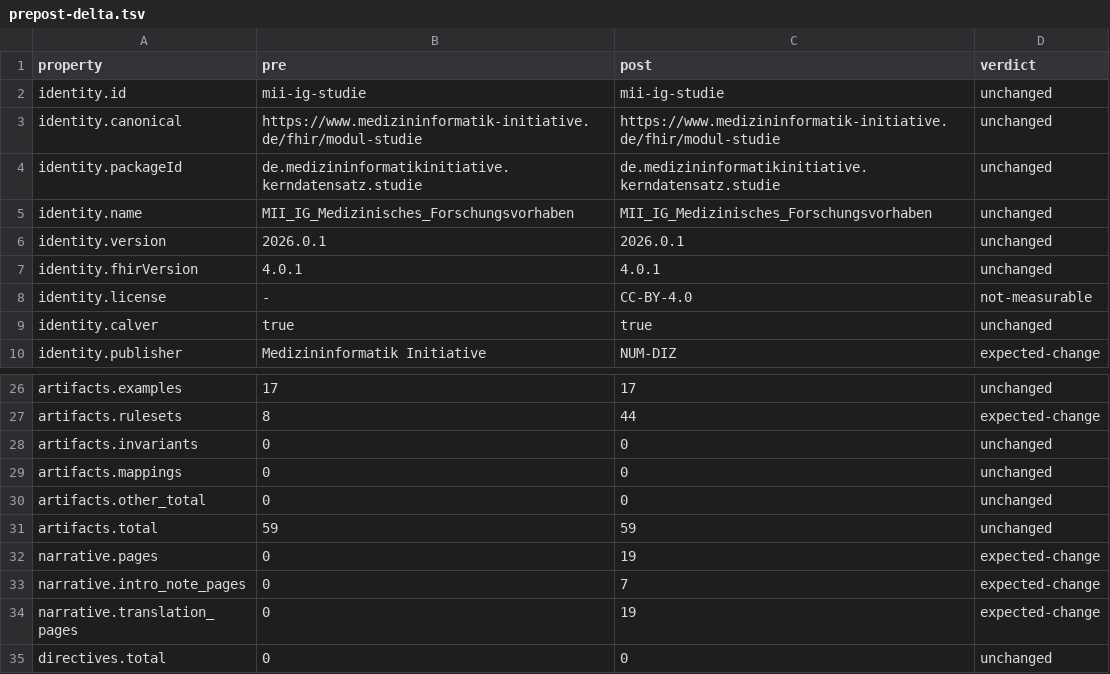
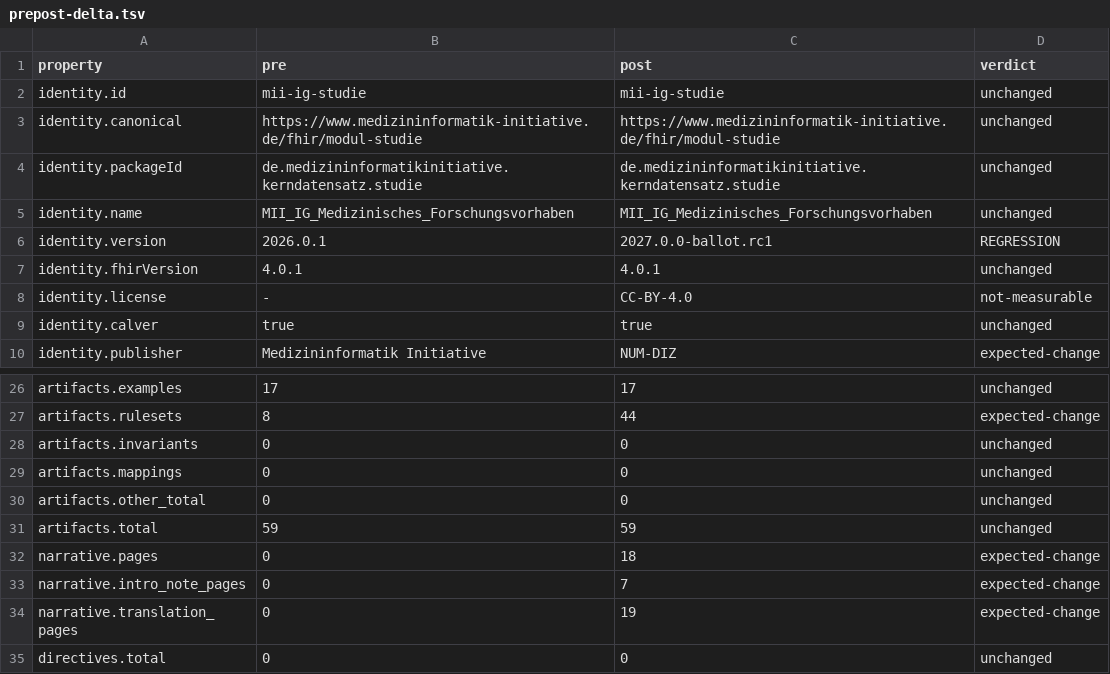
Before and after one commit to medizininformatik-initiative/kerndatensatzmodul-studie, a TSV file: migration-log/prepost-delta.tsv, drawn as a sheet; only a part is shown, gaps mark what is left out.

Commit message:
docs(migration): final re-verification evidence on the ballot head
Full battery re-run after re-version + version alignment + LM fix:
- verify-migration 92 IDENTISCH / 37 DIVERGIERT (same adjudicated classes) /
  23 NICHT PRUEFBAR; artifact set IDENTISCH (59), canonicals identisch
- prepost-delta: 2 REGRESSION rows adjudicated (operator re-version;
  licence normalization echo); page-count shift = stub reclassification
- fql-scan target: 0 directives in 52 files; derived-scan 4 markers clean
- convention check release-mode PASS, language guard green, tests 107/107
- qa-checklist + comparison-table regenerated (MII preview URLs)

```diff
--- a/migration-log/prepost-delta.tsv
+++ b/migration-log/prepost-delta.tsv
@@ -5,3 +5,3 @@ identity.packageId	de.medizininformatikinitiative.kerndatensatz.studie	de.medizi
 identity.name	MII_IG_Medizinisches_Forschungsvorhaben	MII_IG_Medizinisches_Forschungsvorhaben	unchanged
-identity.version	2026.0.1	2026.0.1	unchanged
+identity.version	2026.0.1	2027.0.0-ballot.rc1	REGRESSION
 identity.fhirVersion	4.0.1	4.0.1	unchanged
@@ -31,3 +31,3 @@ artifacts.other_total	0	0	unchanged
 artifacts.total	59	59	unchanged
-narrative.pages	0	19	expected-change
+narrative.pages	0	18	expected-change
 narrative.intro_note_pages	0	7	expected-change
```
Also changed, not shown: migration-log/verification-findings.tsv, 19 other files.
